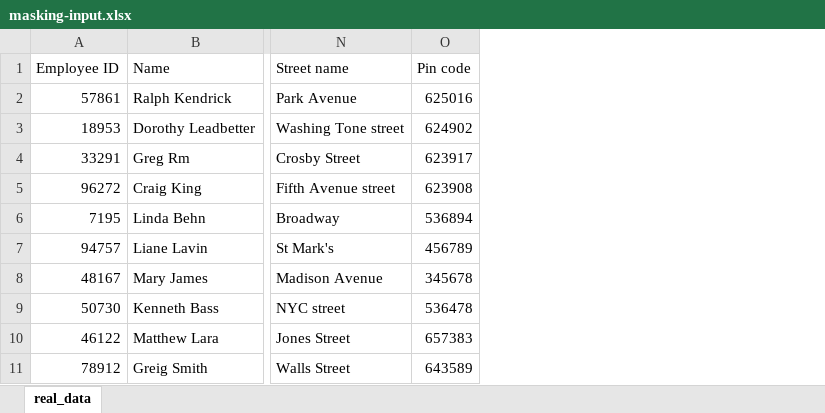
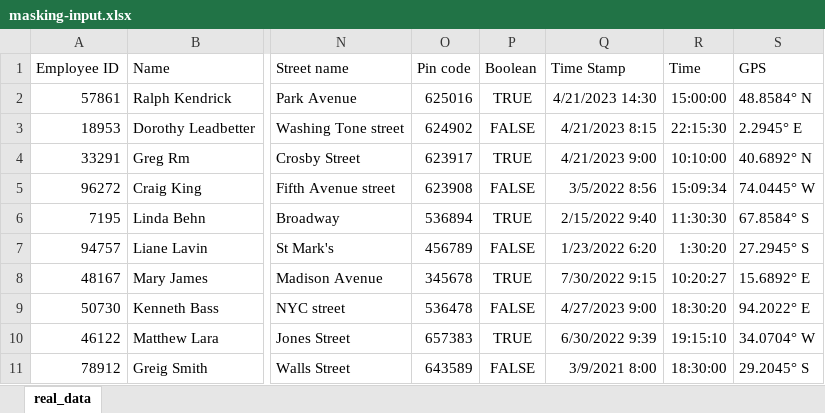
Before and after one commit to ArunanKrishnan/Data-Masking, an Excel workbook: data/masking-input.xlsx, sheet real_data, drawn as a sheet; only a part is shown, gaps mark what is left out; values as stored, in another font and other column widths than the file's, no borders; the diff names each change by its address in the sheet, - before the commit and + after, or states it on an @@ line.

```diff
--- a/data/masking-input.xlsx (sheet real_data)
+++ b/data/masking-input.xlsx (sheet real_data)
+column P (Boolean), rows 2-11: TRUE | FALSE | TRUE | FALSE | TRUE | FALSE | TRUE | FALSE | TRUE | FALSE
+column Q (Time Stamp), rows 2-11: 4/21/2023 14:30 | 4/21/2023 8:15 | 4/21/2023 9:00 | 3/5/2022 8:56 | 2/15/2022 9:40 | 1/23/2022 6:20 | 7/30/2022 9:15 | 4/27/2023 9:00 | 6/30/2022 9:39 | 3/9/2021 8:00
+column R (Time), rows 2-11: 15:00:00 | 22:15:30 | 10:10:00 | 15:09:34 | 11:30:30 | 1:30:20 | 10:20:27 | 18:30:20 | 19:15:10 | 18:30:00
+column S (GPS), rows 2-11: 48.8584° N | 2.2945° E | 40.6892° N | 74.0445° W | 67.8584° S | 27.2945° S | 15.6892° E | 94.2022° E | 34.0704° W | 29.2045° S
```
Also changed, not shown: 9 other files.
